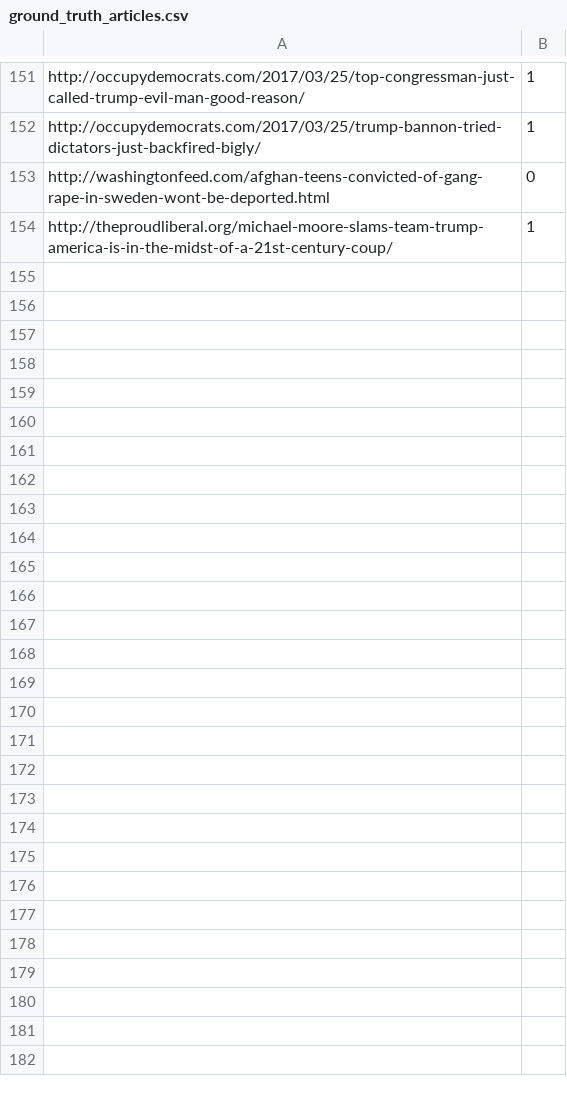
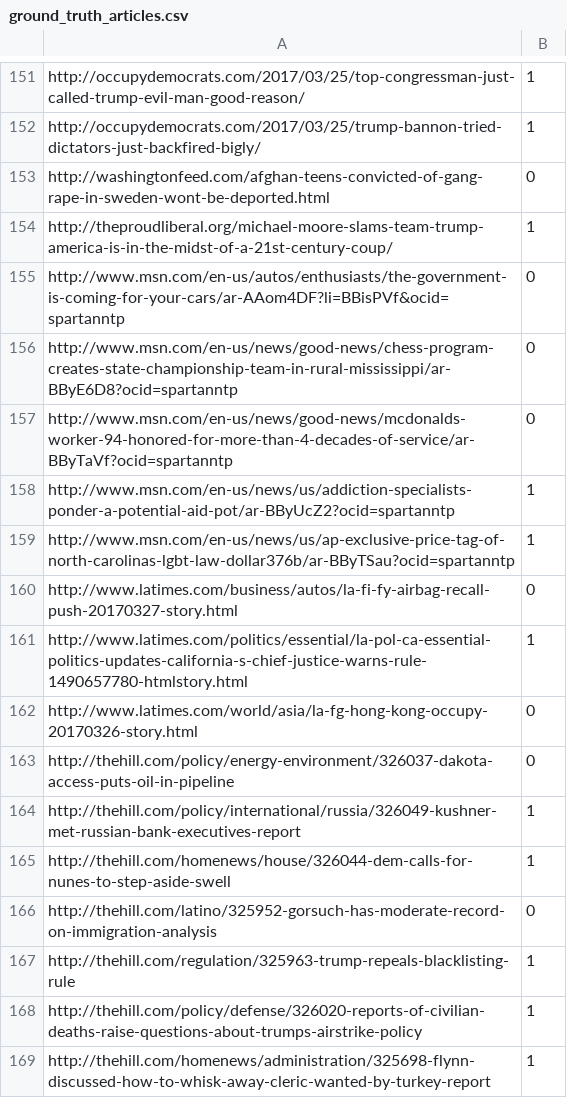
Before and after one commit to bmassman/fake_news, a CSV file: code/ground_truth_articles.csv, drawn as a sheet; only a part is shown, gaps mark what is left out; the diff names each change by its address in the sheet, - before the commit and + after, or states it on an @@ line.

Commit message:
I have added more URLs, to include more Liberal mixed sites and MSN.

```diff
--- a/code/ground_truth_articles.csv
+++ b/code/ground_truth_articles.csv
+row 155: http://www.msn.com/en-us/autos/enthusiasts/the-government-is-coming-for-your-cars/ar-AAom4DF?li=BBisPVf&ocid=spartanntp | 0
+row 156: http://www.msn.com/en-us/news/good-news/chess-program-creates-state-championship-team-in-rural-mississippi/ar-BByE6D8?ocid=spartanntp | 0
+row 157: http://www.msn.com/en-us/news/good-news/mcdonalds-worker-94-honored-for-more-than-4-decades-of-service/ar-BByTaVf?ocid=spartanntp | 0
+row 158: http://www.msn.com/en-us/news/us/addiction-specialists-ponder-a-potential-aid-pot/ar-BByUcZ2?ocid=spartanntp | 1
+row 159: http://www.msn.com/en-us/news/us/ap-exclusive-price-tag-of-north-carolinas-lgbt-law-dollar376b/ar-BByTSau?ocid=spartanntp | 1
+row 160: http://www.latimes.com/business/autos/la-fi-fy-airbag-recall-push-20170327-story.html | 0
+row 161: http://www.latimes.com/politics/essential/la-pol-ca-essential-politics-updates-california-s-chief-justice-warns-rule-1490657780-htmlstory.html | 1
+row 162: http://www.latimes.com/world/asia/la-fg-hong-kong-occupy-20170326-story.html | 0
+row 163: http://thehill.com/policy/energy-environment/326037-dakota-access-puts-oil-in-pipeline | 0
+row 164: http://thehill.com/policy/international/russia/326049-kushner-met-russian-bank-executives-report | 1
+row 165: http://thehill.com/homenews/house/326044-dem-calls-for-nunes-to-step-aside-swell | 1
+row 166: http://thehill.com/latino/325952-gorsuch-has-moderate-record-on-immigration-analysis | 0
+row 167: http://thehill.com/regulation/325963-trump-repeals-blacklisting-rule | 1
+row 168: http://thehill.com/policy/defense/326020-reports-of-civilian-deaths-raise-questions-about-trumps-airstrike-policy | 1
+row 169: http://thehill.com/homenews/administration/325698-flynn-discussed-how-to-whisk-away-cleric-wanted-by-turkey-report | 1
```
